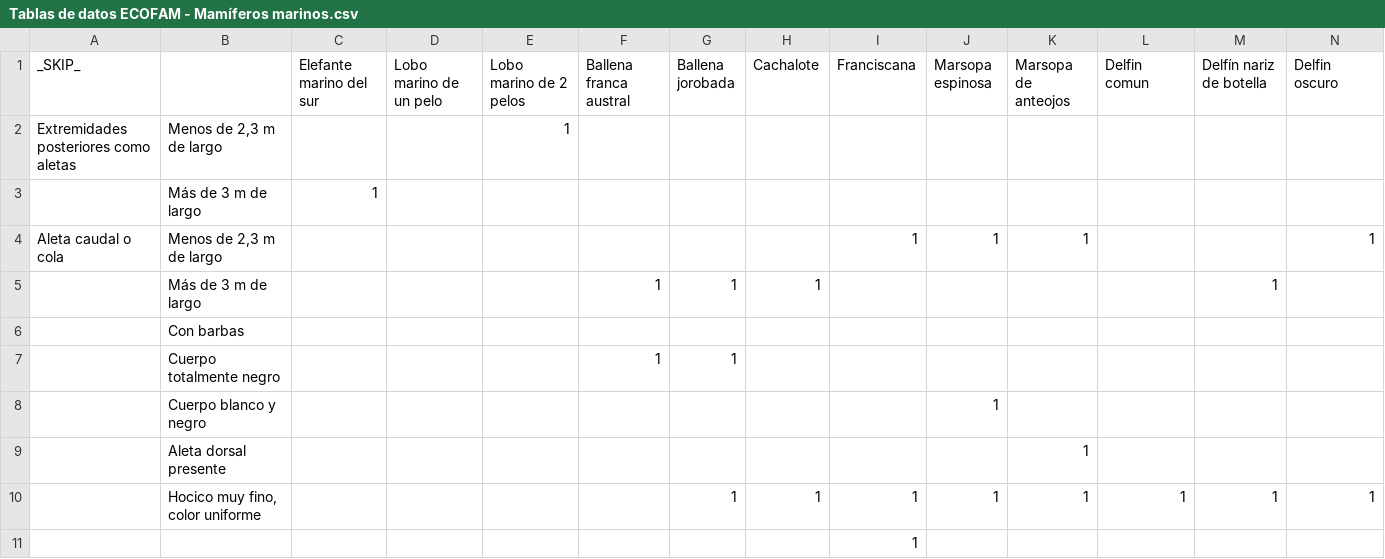
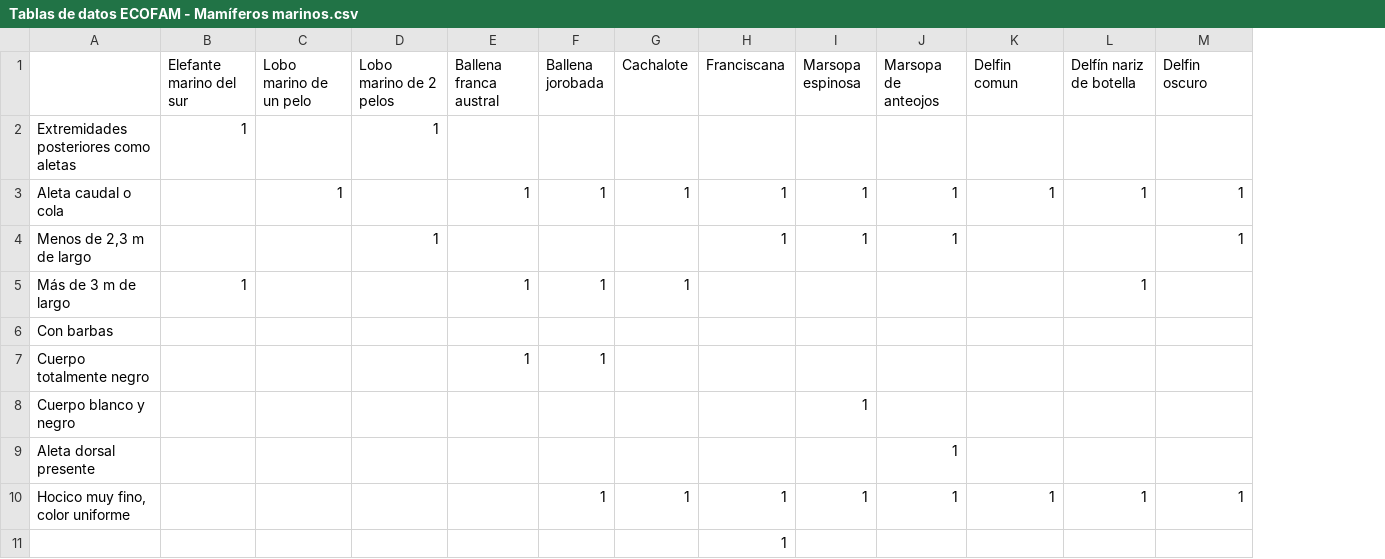
Before and after one commit to luisparravicini/ecofam2-id-species, a CSV file: csv/Tablas de datos ECOFAM - Mamíferos marinos.csv, drawn as a sheet; only a part is shown; removed rows and columns are numbered as before the commit, all else as after; rows hold the shown columns only; the diff names each change by its address in the sheet, - before the commit and + after, or states it on an @@ line.

Commit message:
correción de preguntas de mamíferos

```diff
--- a/csv/Tablas de datos ECOFAM - Mamíferos marinos.csv
+++ b/csv/Tablas de datos ECOFAM - Mamíferos marinos.csv
-column A (_SKIP_), row 4: Aleta caudal o cola
-row 2: Extremidades posteriores como aletas | Menos de 2,3 m de largo |  |  | 1
-row 3:  | Más de 3 m de largo | 1
+row 2: Extremidades posteriores como aletas | 1 |  | 1
+row 3: Aleta caudal o cola |  | 1 |  | 1 | 1 | 1 | 1 | 1 | 1 | 1 | 1 | 1
-D4 (Lobo marino de 2 pelos): (empty)
+D4 (Lobo marino de 2 pelos): 1
-B5 (Elefante marino del sur): (empty)
+B5 (Elefante marino del sur): 1
```
Also changed, not shown: 2 other files.
